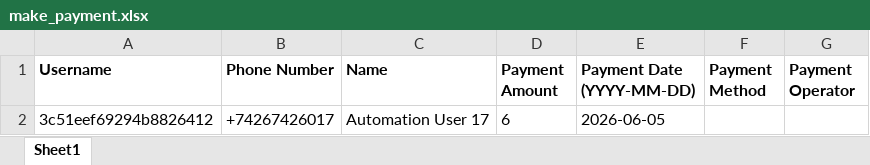
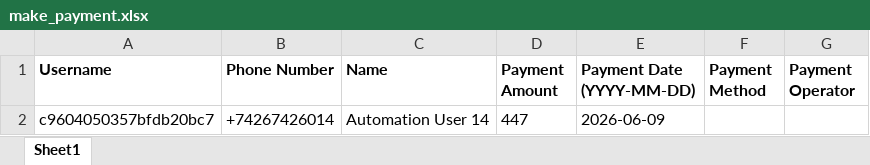
Before and after one commit to dimagi/dimagi-qa-ccc, an Excel workbook: test_data/make_payment.xlsx, sheet Sheet1, drawn as a sheet; values as stored, in another font and other column widths than the file's, no borders; removed rows and columns are numbered as before the commit, all else as after; the diff names each change by its address in the sheet, - before the commit and + after, or states it on an @@ line.

Commit message:
fixed stage test_6

```diff
--- a/test_data/make_payment.xlsx (sheet Sheet1)
+++ b/test_data/make_payment.xlsx (sheet Sheet1)
-row 2: 3c51eef69294b8826412 | +74267426017 | Automation User 17 | 6 | 2026-06-05
+row 2: c9604050357bfdb20bc7 | +74267426014 | Automation User 14 | 447 | 2026-06-09
```
Also changed, not shown: 3 other files.
